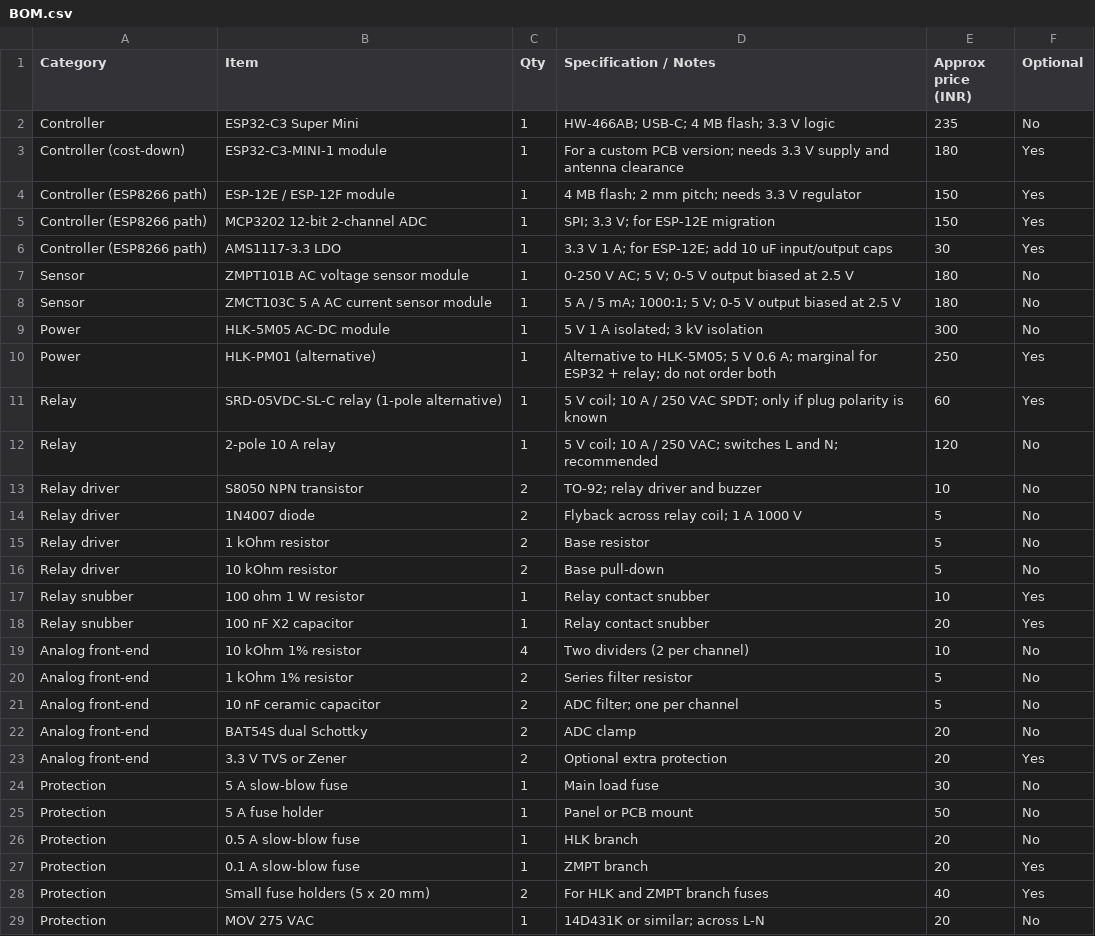
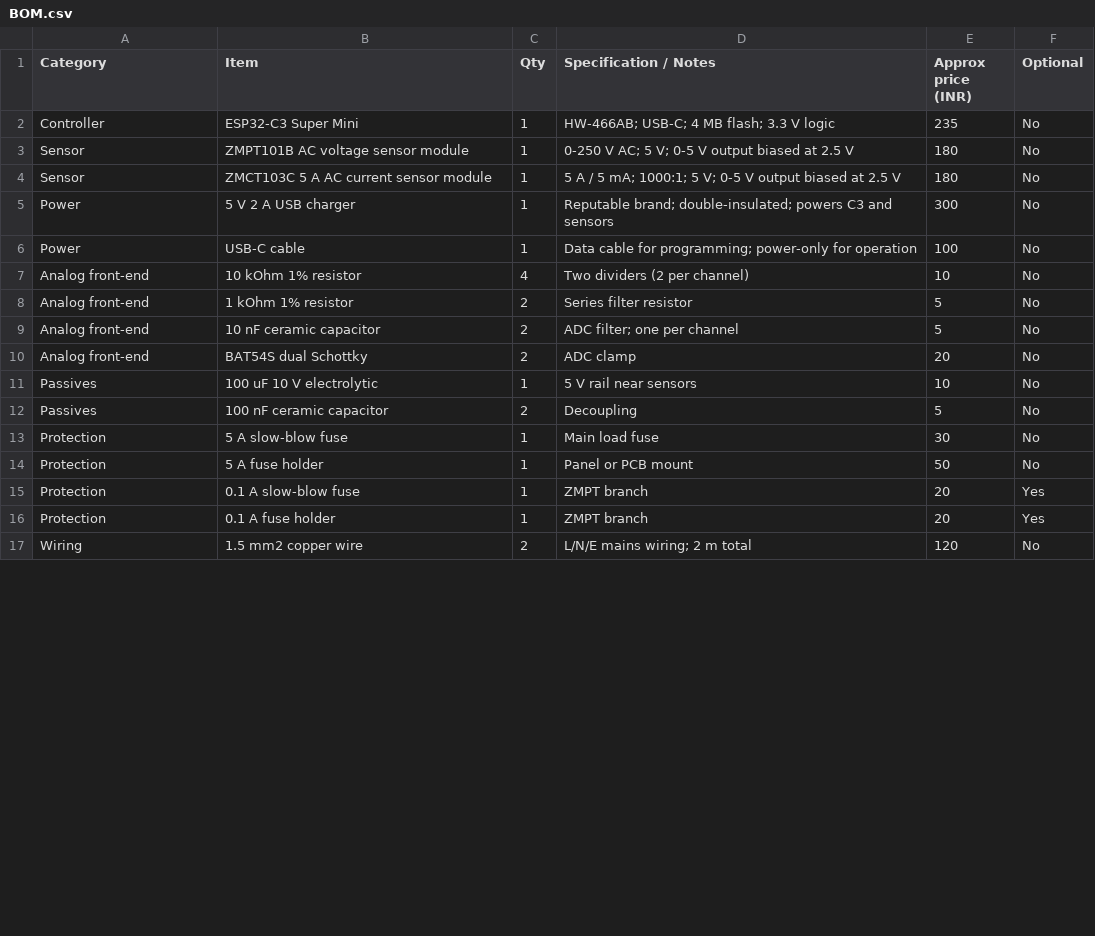
Before and after one commit to pradeshwaster-design/Power-Sense, a CSV file: docs/BOM.csv, drawn as a sheet; only a part is shown; the shorter side is filled out with more unchanged rows; the diff covers the shown part only.

Commit message:
Simplify Power Sense to monitor-only build
Removes relay, display and push button. Uses a 5 V 2 A USB charger for the ESP32-C3 and both sensors. Documents GPIO0/GPIO1 sensing with 2:1 dividers, refreshed README, pinout, plan, safety and BOM.

```diff
--- a/docs/BOM.csv
+++ b/docs/BOM.csv
@@ -2,18 +2,6 @@ Category,Item,Qty,Specification / Notes,Approx price (INR),Optional
 Controller,ESP32-C3 Super Mini,1,HW-466AB; USB-C; 4 MB flash; 3.3 V logic,235,No
-Controller (cost-down),ESP32-C3-MINI-1 module,1,For a custom PCB version; needs 3.3 V supply and antenna clearance,180,Yes
-Controller (ESP8266 path),ESP-12E / ESP-12F module,1,4 MB flash; 2 mm pitch; needs 3.3 V regulator,150,Yes
-Controller (ESP8266 path),MCP3202 12-bit 2-channel ADC,1,SPI; 3.3 V; for ESP-12E migration,150,Yes
-Controller (ESP8266 path),AMS1117-3.3 LDO,1,3.3 V 1 A; for ESP-12E; add 10 uF input/output caps,30,Yes
 Sensor,ZMPT101B AC voltage sensor module,1,0-250 V AC; 5 V; 0-5 V output biased at 2.5 V,180,No
 Sensor,ZMCT103C 5 A AC current sensor module,1,5 A / 5 mA; 1000:1; 5 V; 0-5 V output biased at 2.5 V,180,No
-Power,HLK-5M05 AC-DC module,1,5 V 1 A isolated; 3 kV isolation,300,No
-Power,HLK-PM01 (alternative),1,Alternative to HLK-5M05; 5 V 0.6 A; marginal for ESP32 + relay; do not order both,250,Yes
-Relay,SRD-05VDC-SL-C relay (1-pole alternative),1,5 V coil; 10 A / 250 VAC SPDT; only if plug polarity is known,60,Yes
-Relay,2-pole 10 A relay,1,5 V coil; 10 A / 250 VAC; switches L and N; recommended,120,No
-Relay driver,S8050 NPN transistor,2,TO-92; relay driver and buzzer,10,No
-Relay driver,1N4007 diode,2,Flyback across relay coil; 1 A 1000 V,5,No
-Relay driver,1 kOhm resistor,2,Base resistor,5,No
-Relay driver,10 kOhm resistor,2,Base pull-down,5,No
-Relay snubber,100 ohm 1 W resistor,1,Relay contact snubber,10,Yes
-Relay snubber,100 nF X2 capacitor,1,Relay contact snubber,20,Yes
+Power,5 V 2 A USB charger,1,Reputable brand; double-insulated; powers C3 and sensors,300,No
+Power,USB-C cable,1,Data cable for programming; power-only for operation,100,No
 Analog front-end,10 kOhm 1% resistor,4,Two dividers (2 per channel),10,No
@@ -22,8 +10,7 @@ Analog front-end,10 nF ceramic capacitor,2,ADC filter; one per channel,5,No
 Analog front-end,BAT54S dual Schottky,2,ADC clamp,20,No
-Analog front-end,3.3 V TVS or Zener,2,Optional extra protection,20,Yes
+Passives,100 uF 10 V electrolytic,1,5 V rail near sensors,10,No
+Passives,100 nF ceramic capacitor,2,Decoupling,5,No
 Protection,5 A slow-blow fuse,1,Main load fuse,30,No
 Protection,5 A fuse holder,1,Panel or PCB mount,50,No
-Protection,0.5 A slow-blow fuse,1,HLK branch,20,No
 Protection,0.1 A slow-blow fuse,1,ZMPT branch,20,Yes
-Protection,Small fuse holders (5 x 20 mm),2,For HLK and ZMPT branch fuses,40,Yes
-Protection,MOV 275 VAC,1,14D431K or similar; across L-N,20,No
+Protection,0.1 A fuse holder,1,ZMPT branch,20,Yes
```
Also changed, not shown: 1 added row, 12 removed rows and 2 edited cells elsewhere in this file, 4 other files.
